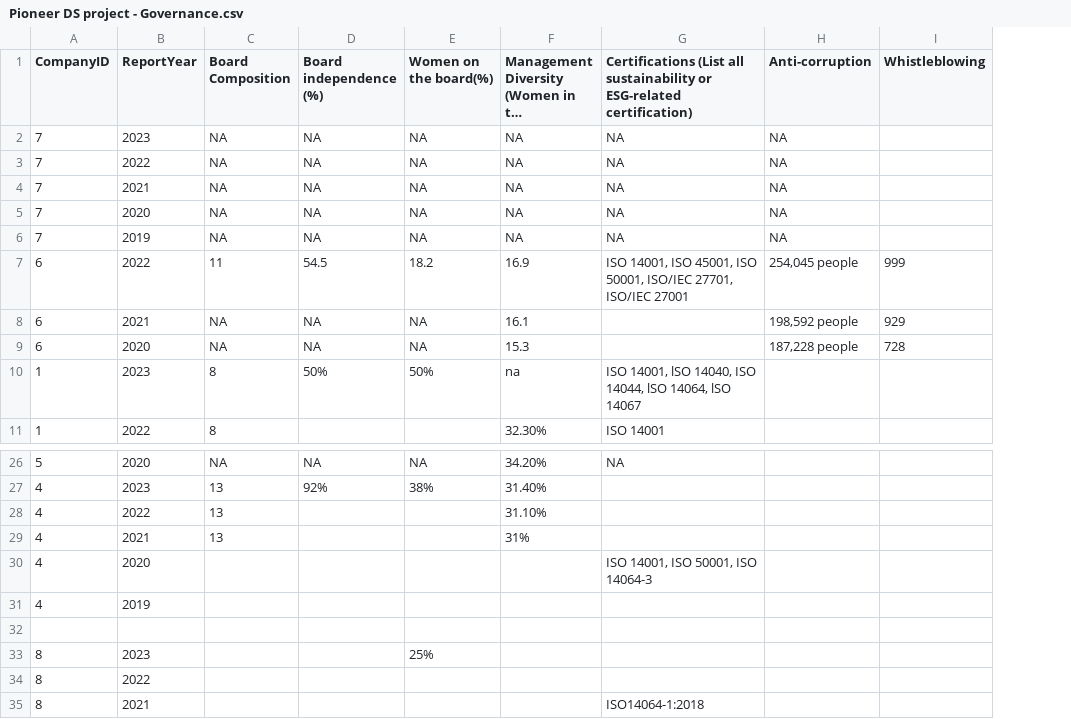
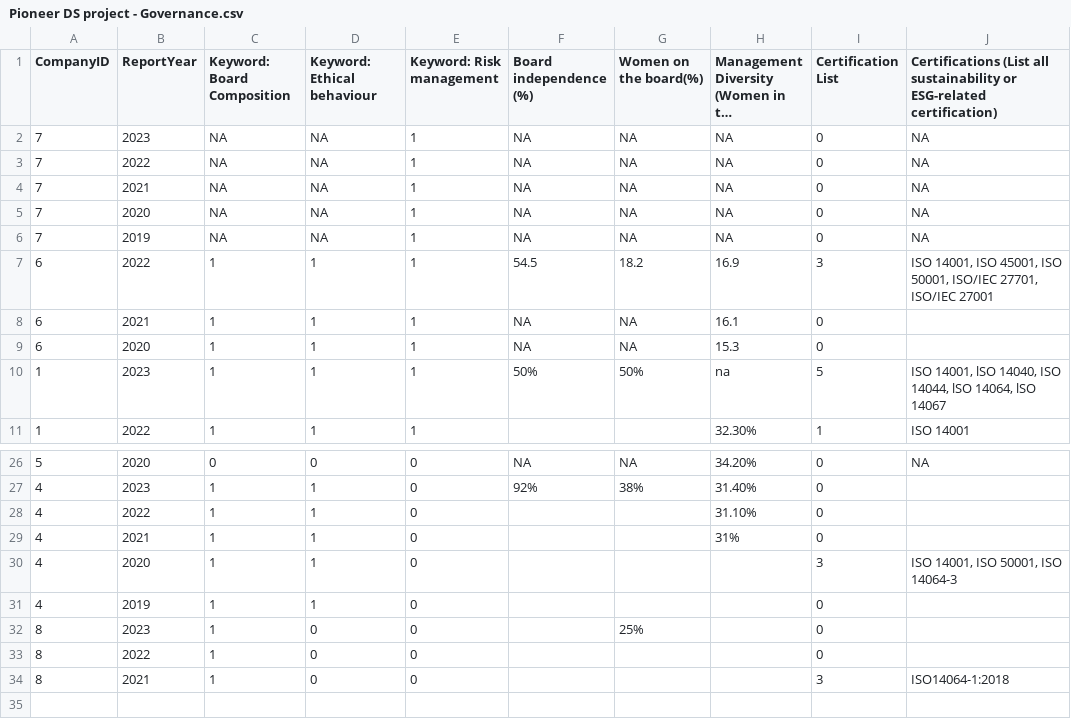
Before and after one commit to ZS-nus/DSS5105_Pioneer_Project, a CSV file: data_temp/Pioneer DS project - Governance.csv, drawn as a sheet; only a part is shown, gaps mark what is left out; long unchanged cells end in …; removed rows and columns are numbered as before the commit, all else as after; the diff names each change by its address in the sheet, - before the commit and + after, or states it on an @@ line.

```diff
--- a/data_temp/Pioneer DS project - Governance.csv
+++ b/data_temp/Pioneer DS project - Governance.csv
-column C (Board Composition), rows 2-11: NA | NA | NA | NA | NA | 11 | NA | NA | 8 | 8; rows 26-29: NA | 13 | 13 | 13
+column C (Keyword: Board Composition), rows 2-11: NA | NA | NA | NA | NA | 1 | 1 | 1 | 1 | 1; rows 26-34: 0 | 1 | 1 | 1 | 1 | 1 | 1 | 1 | 1
+column D (Keyword: Ethical behaviour), rows 2-11: NA | NA | NA | NA | NA | 1 | 1 | 1 | 1 | 1; rows 26-34: 0 | 1 | 1 | 1 | 1 | 1 | 0 | 0 | 0
+column E (Keyword: Risk management), rows 2-11: all 1; rows 26-34: all 0
+column I (Certification List), rows 2-11: 0 | 0 | 0 | 0 | 0 | 3 | 0 | 0 | 5 | 1; rows 26-34: 0 | 0 | 0 | 0 | 3 | 0 | 0 | 0 | 3
-column H (Anti-corruption), rows 2-9: NA | NA | NA | NA | NA | 254,045 people | 198,592 people | 187,228 people
-column I (Whistleblowing), rows 7-9: 999 | 929 | 728
-row 32: (empty)
```
Also changed, not shown: 2 other files.
